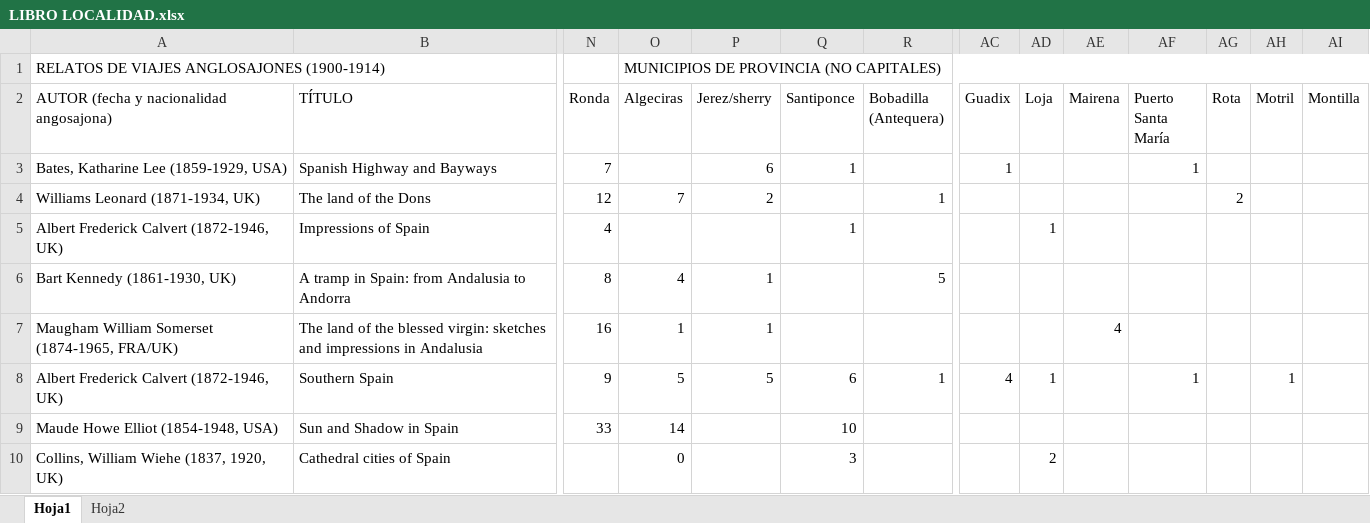
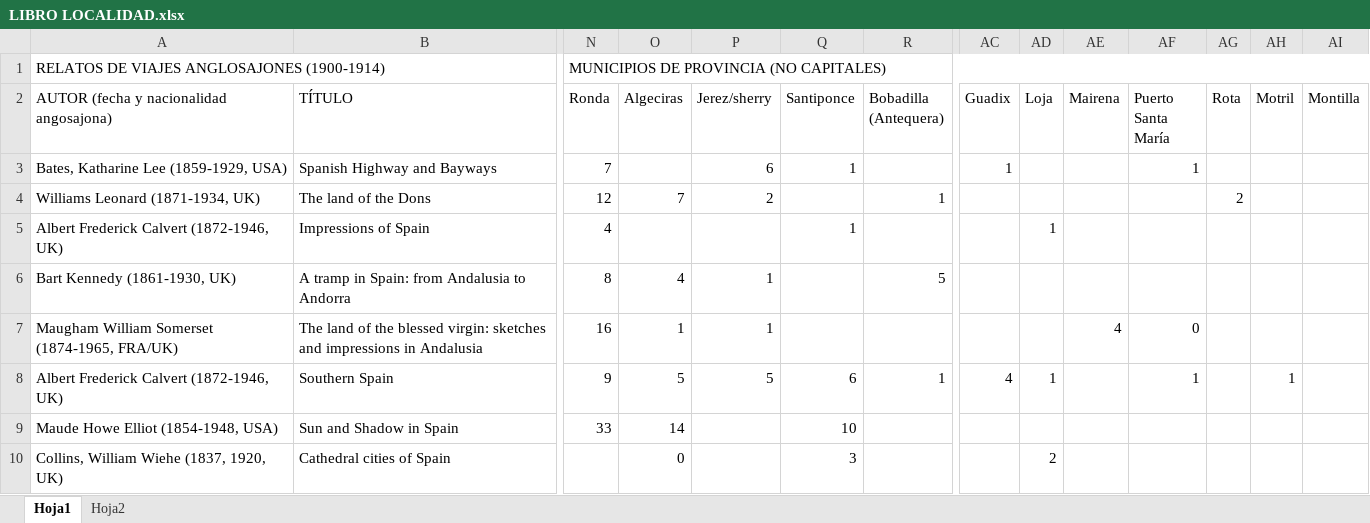
Before and after one commit to antonionavas22-ops/Andalucia_DesdeFuera, an Excel workbook: Relaciones totales libro-patrimonio/LIBRO LOCALIDAD.xlsx, sheet Hoja1, drawn as a sheet; only a part is shown, gaps mark what is left out; values as stored, in another font and other column widths than the file's, no cell formats; conditional formats not drawn; the diff names each change by its address in the sheet, - before the commit and + after, or states it on an @@ line.

```diff
--- a/Relaciones totales libro-patrimonio/LIBRO LOCALIDAD.xlsx (sheet Hoja1)
+++ b/Relaciones totales libro-patrimonio/LIBRO LOCALIDAD.xlsx (sheet Hoja1)
-N1 (Ronda): (empty)
+N1 (Ronda): MUNICIPIOS DE PROVINCIA (NO CAPITALES)
+N1:BG1 merged
-O1 (Algeciras): MUNICIPIOS DE PROVINCIA (NO CAPITALES)
+O1 (Algeciras): (empty)
-O1:BG1 merged
-AF7 (Puerto Santa María): (empty)
+AF7 (Puerto Santa María): 0
```
Also changed, not shown: cell formats, Relaciones totales libro-patrimonio/LIBRO PATRIMONIO MATERIAL.xlsx.
